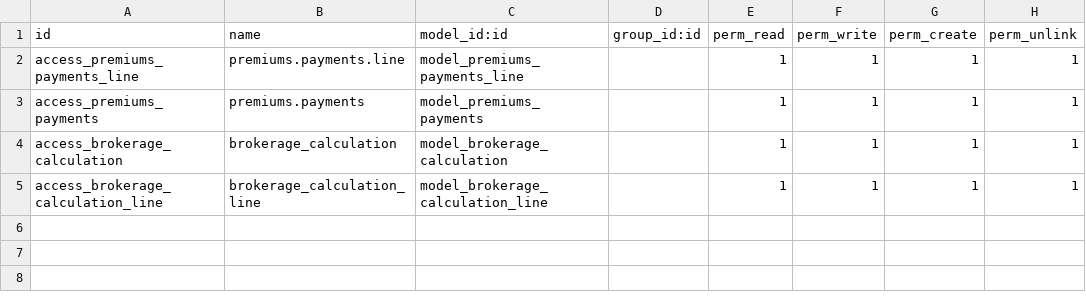
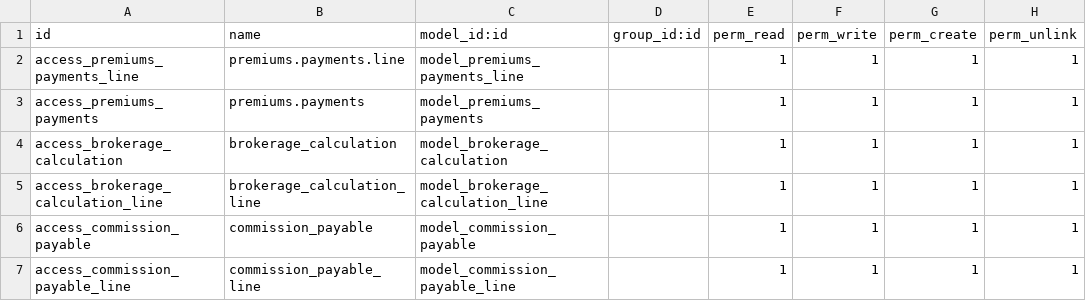
Before and after one commit to NeerajProject/ELITE_INSURANCE, a CSV file: elite_custom_template/security/ir.model.access.csv, drawn as a sheet.

```diff
--- a/elite_custom_template/security/ir.model.access.csv
+++ b/elite_custom_template/security/ir.model.access.csv
@@ -5 +5,3 @@ access_brokerage_calculation,brokerage_calculation,model_brokerage_calculation,,
 access_brokerage_calculation_line,brokerage_calculation_line,model_brokerage_calculation_line,,1,1,1,1
+access_commission_payable,commission_payable,model_commission_payable,,1,1,1,1
+access_commission_payable_line,commission_payable_line,model_commission_payable_line,,1,1,1,1
```
Also changed, not shown: 4 other files.
